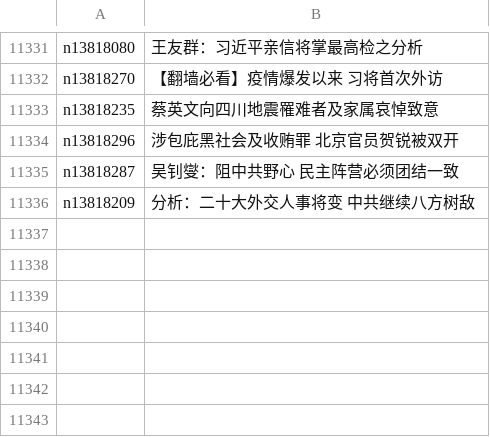
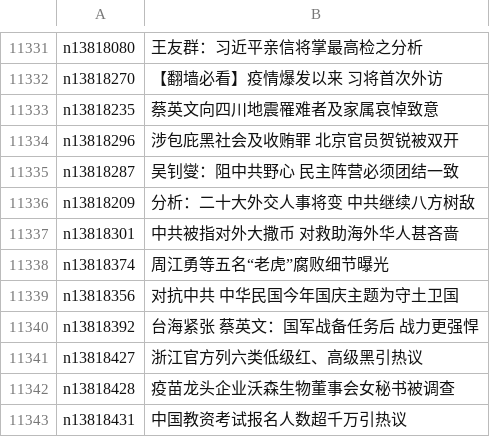
Before and after one commit to easy2view/epoch-news, a CSV file: indexes/ncid277.csv, drawn as a sheet; only a part is shown, gaps mark what is left out.

```diff
--- a/indexes/ncid277.csv
+++ b/indexes/ncid277.csv
@@ -11336 +11336,8 @@ n13818287,吴钊燮：阻中共野心 民主阵营必须团结一致
 n13818209,分析：二十大外交人事将变 中共继续八方树敌
+n13818301,中共被指对外大撒币 对救助海外华人甚吝啬
+n13818374,周江勇等五名“老虎”腐败细节曝光
+n13818356,对抗中共 中华民国今年国庆主题为守土卫国
+n13818392,台海紧张 蔡英文：国军战备任务后 战力更强悍
+n13818427,浙江官方列六类低级红、高级黑引热议
+n13818428,疫苗龙头企业沃森生物董事会女秘书被调查
+n13818431,中国教资考试报名人数超千万引热议
```
Also changed, not shown: indexes/ncid1349361.csv, indexes/ncid280.csv, 31 other files.
